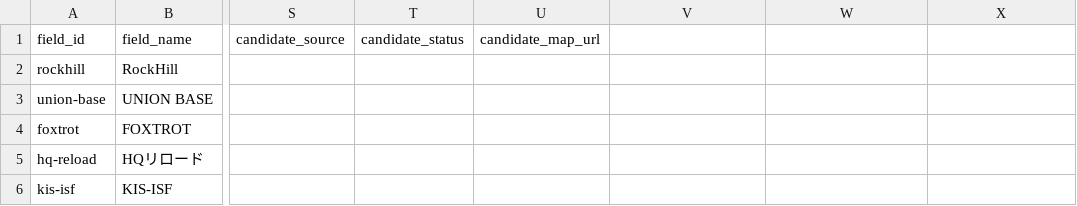
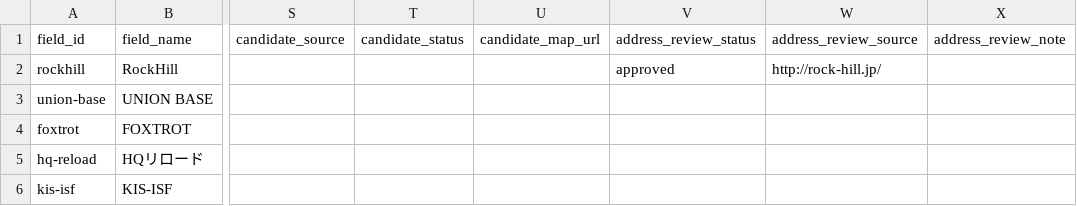
Before and after one commit to boueimann-ctrl/FIELD-BASE, a CSV file: frontend/src/data/generated/fieldResearch.csv, drawn as a sheet; only a part is shown, gaps mark what is left out; the diff names each change by its address in the sheet, - before the commit and + after, or states it on an @@ line.

Commit message:
feat: add address candidate review workflow

```diff
--- a/frontend/src/data/generated/fieldResearch.csv
+++ b/frontend/src/data/generated/fieldResearch.csv
-V1: (empty)
+V1: address_review_status
-W1: (empty)
+W1: address_review_source
-X1: (empty)
+X1: address_review_note
-V2 (address_review_status): (empty)
+V2 (address_review_status): approved
-W2 (address_review_source): (empty)
+W2 (address_review_source): http://rock-hill.jp/
```
Also changed, not shown: 1 other file.
